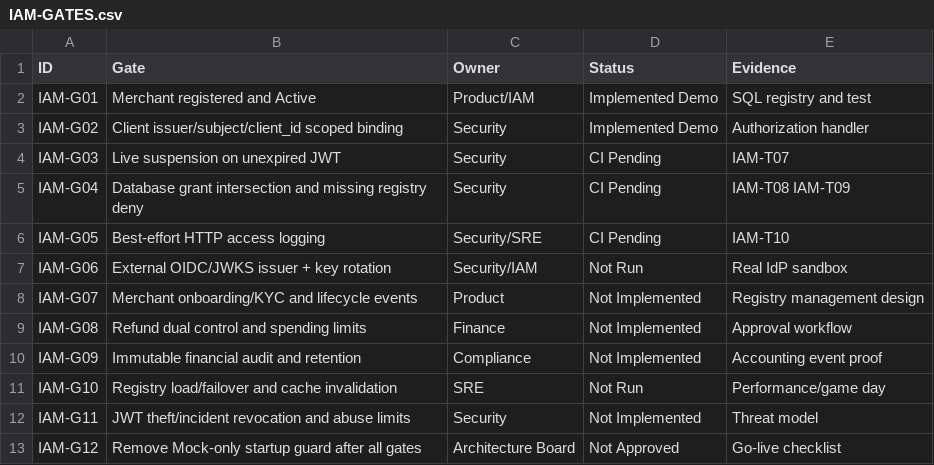
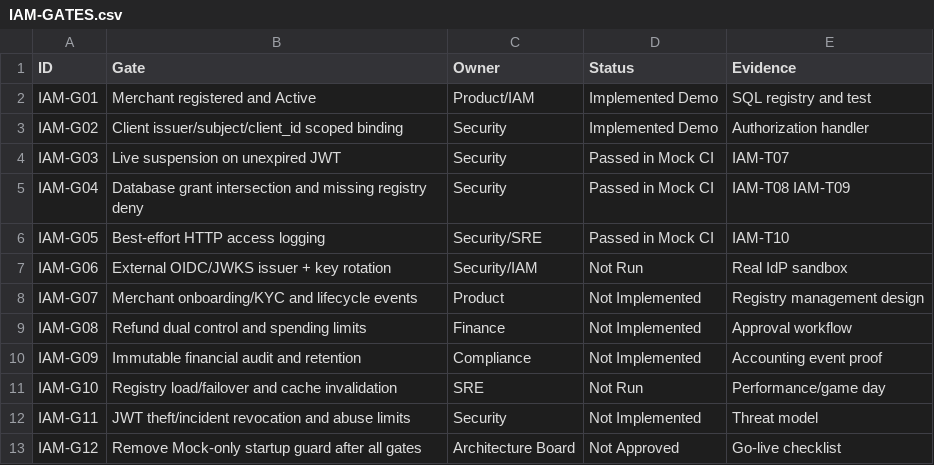
Before and after one commit to mic9971/PaymentGateway-Architecture, a CSV file: docs/16-merchant-hardening/IAM-GATES.csv, drawn as a sheet.

```diff
--- a/docs/16-merchant-hardening/IAM-GATES.csv
+++ b/docs/16-merchant-hardening/IAM-GATES.csv
@@ -3,5 +3,5 @@ IAM-G01,Merchant registered and Active,Product/IAM,Implemented Demo,SQL registry
 IAM-G02,Client issuer/subject/client_id scoped binding,Security,Implemented Demo,Authorization handler
-IAM-G03,Live suspension on unexpired JWT,Security,CI Pending,IAM-T07
-IAM-G04,Database grant intersection and missing registry deny,Security,CI Pending,IAM-T08 IAM-T09
-IAM-G05,Best-effort HTTP access logging,Security/SRE,CI Pending,IAM-T10
+IAM-G03,Live suspension on unexpired JWT,Security,Passed in Mock CI,IAM-T07
+IAM-G04,Database grant intersection and missing registry deny,Security,Passed in Mock CI,IAM-T08 IAM-T09
+IAM-G05,Best-effort HTTP access logging,Security/SRE,Passed in Mock CI,IAM-T10
 IAM-G06,External OIDC/JWKS issuer + key rotation,Security/IAM,Not Run,Real IdP sandbox
```
Also changed, not shown: docs/10-implementation/IMPLEMENTATION-STATUS.csv, 2 other files.
